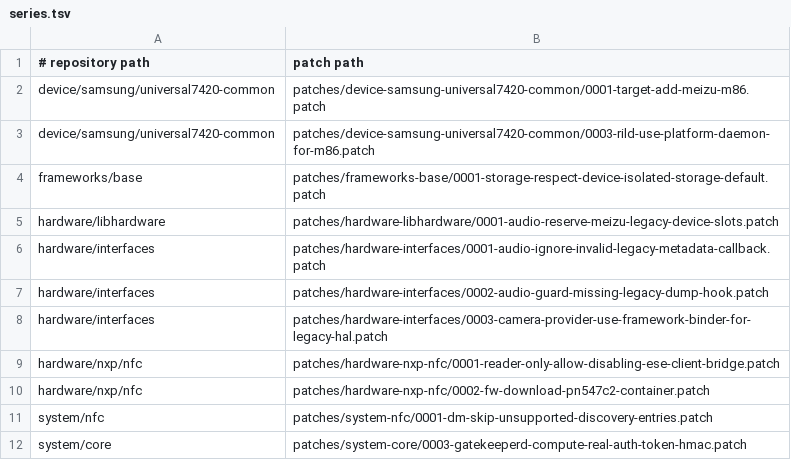
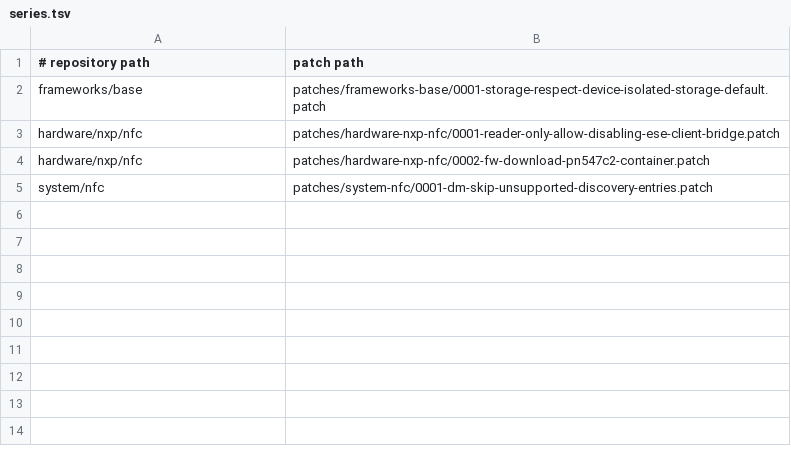
Before and after one commit to meizu-pro5-dev/pro5-android, a TSV file: patches/series.tsv, drawn as a sheet.

Commit message:
m86: retire ownership patches superseded by local owners
Move the M4/M5/M7/M8 platform patches out of the active series and record
each retirement reason in the ledger. The camera provider, audio wrapper,
TEE gatekeeper and m86 BoardConfig now own those boundaries locally.

```diff
--- a/patches/series.tsv
+++ b/patches/series.tsv
@@ -1,9 +1,3 @@
 # repository path	patch path
-device/samsung/universal7420-common	patches/device-samsung-universal7420-common/0001-target-add-meizu-m86.patch
-device/samsung/universal7420-common	patches/device-samsung-universal7420-common/0003-rild-use-platform-daemon-for-m86.patch
 frameworks/base	patches/frameworks-base/0001-storage-respect-device-isolated-storage-default.patch
-hardware/libhardware	patches/hardware-libhardware/0001-audio-reserve-meizu-legacy-device-slots.patch
-hardware/interfaces	patches/hardware-interfaces/0001-audio-ignore-invalid-legacy-metadata-callback.patch
-hardware/interfaces	patches/hardware-interfaces/0002-audio-guard-missing-legacy-dump-hook.patch
-hardware/interfaces	patches/hardware-interfaces/0003-camera-provider-use-framework-binder-for-legacy-hal.patch
 hardware/nxp/nfc	patches/hardware-nxp-nfc/0001-reader-only-allow-disabling-ese-client-bridge.patch
@@ -11,2 +5 @@ hardware/nxp/nfc	patches/hardware-nxp-nfc/0002-fw-download-pn547c2-container.pat
 system/nfc	patches/system-nfc/0001-dm-skip-unsupported-discovery-entries.patch
-system/core	patches/system-core/0003-gatekeeperd-compute-real-auth-token-hmac.patch
```
Also changed, not shown: docs/platform-debt.tsv, docs/retired-platform-debt.tsv, 1 other file.
